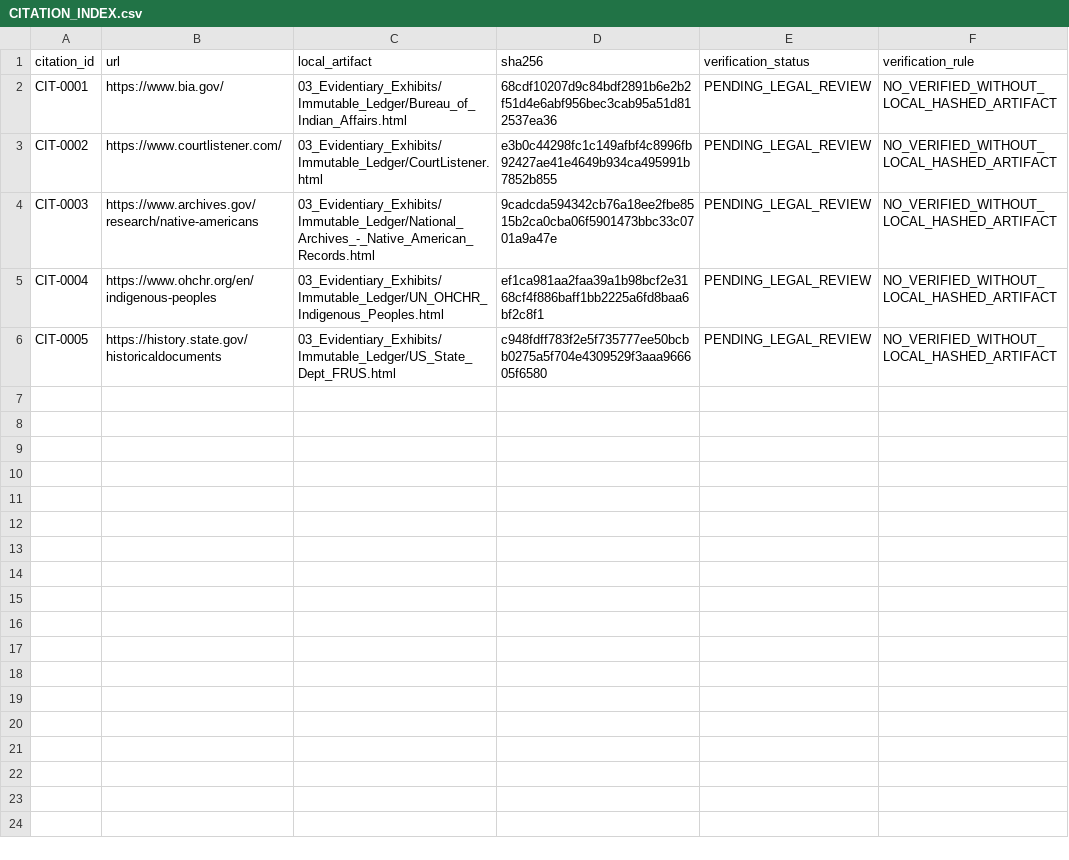
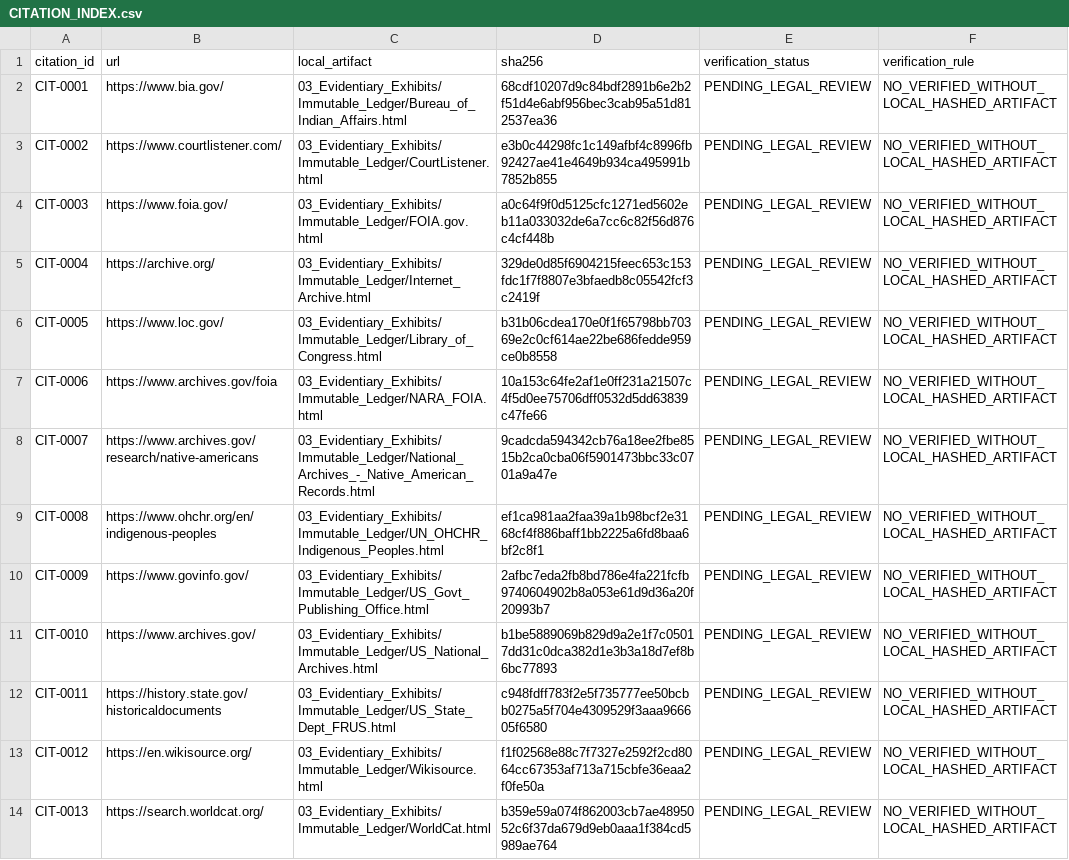
Before and after one commit to GlobalRestitutionAlliance/turtle-island-us-ok-the-chickasaw-nation-master-litigation, a CSV file: 03_Evidentiary_Exhibits/CITATION_INDEX.csv, drawn as a sheet.

Commit message:
Batch 2b: harvest expanded sources, citations, manifests

```diff
--- a/03_Evidentiary_Exhibits/CITATION_INDEX.csv
+++ b/03_Evidentiary_Exhibits/CITATION_INDEX.csv
@@ -3,4 +3,12 @@ CIT-0001,https://www.bia.gov/,03_Evidentiary_Exhibits/Immutable_Ledger/Bureau_of
 CIT-0002,https://www.courtlistener.com/,03_Evidentiary_Exhibits/Immutable_Ledger/CourtListener.html,e3b0c44298fc1c149afbf4c8996fb92427ae41e4649b934ca495991b7852b855,PENDING_LEGAL_REVIEW,NO_VERIFIED_WITHOUT_LOCAL_HASHED_ARTIFACT
-CIT-0003,https://www.archives.gov/research/native-americans,03_Evidentiary_Exhibits/Immutable_Ledger/National_Archives_-_Native_American_Records.html,9cadcda594342cb76a18ee2fbe8515b2ca0cba06f5901473bbc33c0701a9a47e,PENDING_LEGAL_REVIEW,NO_VERIFIED_WITHOUT_LOCAL_HASHED_ARTIFACT
-CIT-0004,https://www.ohchr.org/en/indigenous-peoples,03_Evidentiary_Exhibits/Immutable_Ledger/UN_OHCHR_Indigenous_Peoples.html,ef1ca981aa2faa39a1b98bcf2e3168cf4f886baff1bb2225a6fd8baa6bf2c8f1,PENDING_LEGAL_REVIEW,NO_VERIFIED_WITHOUT_LOCAL_HASHED_ARTIFACT
-CIT-0005,https://history.state.gov/historicaldocuments,03_Evidentiary_Exhibits/Immutable_Ledger/US_State_Dept_FRUS.html,c948fdff783f2e5f735777ee50bcbb0275a5f704e4309529f3aaa966605f6580,PENDING_LEGAL_REVIEW,NO_VERIFIED_WITHOUT_LOCAL_HASHED_ARTIFACT
+CIT-0003,https://www.foia.gov/,03_Evidentiary_Exhibits/Immutable_Ledger/FOIA.gov.html,a0c64f9f0d5125cfc1271ed5602eb11a033032de6a7cc6c82f56d876c4cf448b,PENDING_LEGAL_REVIEW,NO_VERIFIED_WITHOUT_LOCAL_HASHED_ARTIFACT
+CIT-0004,https://archive.org/,03_Evidentiary_Exhibits/Immutable_Ledger/Internet_Archive.html,329de0d85f6904215feec653c153fdc1f7f8807e3bfaedb8c05542fcf3c2419f,PENDING_LEGAL_REVIEW,NO_VERIFIED_WITHOUT_LOCAL_HASHED_ARTIFACT
+CIT-0005,https://www.loc.gov/,03_Evidentiary_Exhibits/Immutable_Ledger/Library_of_Congress.html,b31b06cdea170e0f1f65798bb70369e2c0cf614ae22be686fedde959ce0b8558,PENDING_LEGAL_REVIEW,NO_VERIFIED_WITHOUT_LOCAL_HASHED_ARTIFACT
+CIT-0006,https://www.archives.gov/foia,03_Evidentiary_Exhibits/Immutable_Ledger/NARA_FOIA.html,10a153c64fe2af1e0ff231a21507c4f5d0ee75706dff0532d5dd63839c47fe66,PENDING_LEGAL_REVIEW,NO_VERIFIED_WITHOUT_LOCAL_HASHED_ARTIFACT
+CIT-0007,https://www.archives.gov/research/native-americans,03_Evidentiary_Exhibits/Immutable_Ledger/National_Archives_-_Native_American_Records.html,9cadcda594342cb76a18ee2fbe8515b2ca0cba06f5901473bbc33c0701a9a47e,PENDING_LEGAL_REVIEW,NO_VERIFIED_WITHOUT_LOCAL_HASHED_ARTIFACT
+CIT-0008,https://www.ohchr.org/en/indigenous-peoples,03_Evidentiary_Exhibits/Immutable_Ledger/UN_OHCHR_Indigenous_Peoples.html,ef1ca981aa2faa39a1b98bcf2e3168cf4f886baff1bb2225a6fd8baa6bf2c8f1,PENDING_LEGAL_REVIEW,NO_VERIFIED_WITHOUT_LOCAL_HASHED_ARTIFACT
+CIT-0009,https://www.govinfo.gov/,03_Evidentiary_Exhibits/Immutable_Ledger/US_Govt_Publishing_Office.html,2afbc7eda2fb8bd786e4fa221fcfb9740604902b8a053e61d9d36a20f20993b7,PENDING_LEGAL_REVIEW,NO_VERIFIED_WITHOUT_LOCAL_HASHED_ARTIFACT
+CIT-0010,https://www.archives.gov/,03_Evidentiary_Exhibits/Immutable_Ledger/US_National_Archives.html,b1be5889069b829d9a2e1f7c05017dd31c0dca382d1e3b3a18d7ef8b6bc77893,PENDING_LEGAL_REVIEW,NO_VERIFIED_WITHOUT_LOCAL_HASHED_ARTIFACT
+CIT-0011,https://history.state.gov/historicaldocuments,03_Evidentiary_Exhibits/Immutable_Ledger/US_State_Dept_FRUS.html,c948fdff783f2e5f735777ee50bcbb0275a5f704e4309529f3aaa966605f6580,PENDING_LEGAL_REVIEW,NO_VERIFIED_WITHOUT_LOCAL_HASHED_ARTIFACT
+CIT-0012,https://en.wikisource.org/,03_Evidentiary_Exhibits/Immutable_Ledger/Wikisource.html,f1f02568e88c7f7327e2592f2cd8064cc67353af713a715cbfe36eaa2f0fe50a,PENDING_LEGAL_REVIEW,NO_VERIFIED_WITHOUT_LOCAL_HASHED_ARTIFACT
+CIT-0013,https://search.worldcat.org/,03_Evidentiary_Exhibits/Immutable_Ledger/WorldCat.html,b359e59a074f862003cb7ae4895052c6f37da679d9eb0aaa1f384cd5989ae764,PENDING_LEGAL_REVIEW,NO_VERIFIED_WITHOUT_LOCAL_HASHED_ARTIFACT
```
Also changed, not shown: 32 other files.
